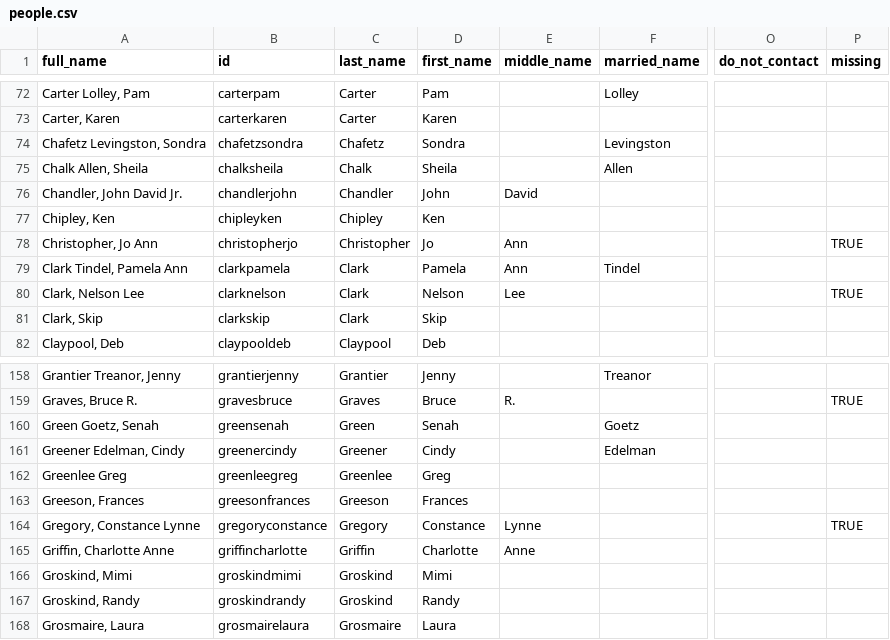
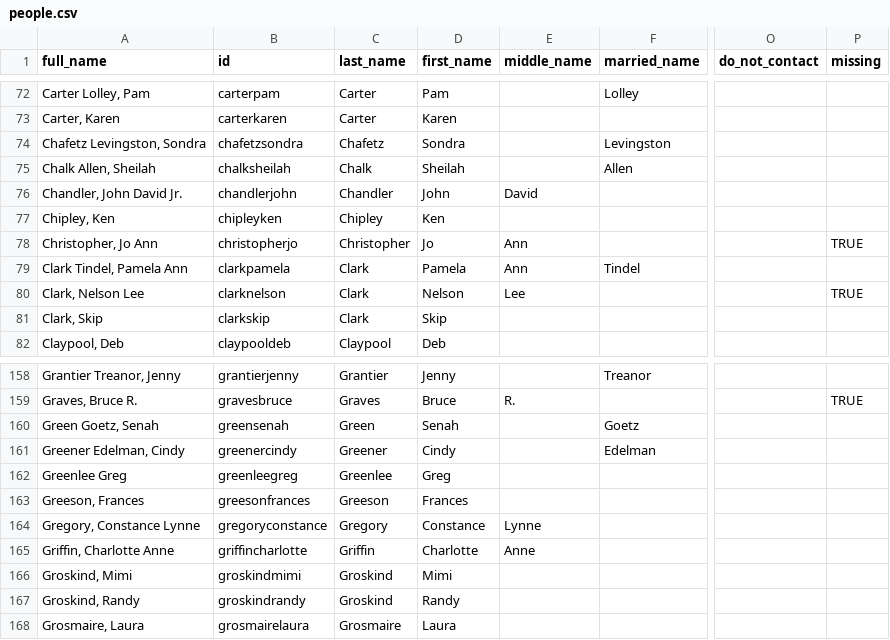
Before and after one commit to johnmparkinson/whs70, a CSV file: src/data/people.csv, drawn as a sheet; only a part is shown, gaps mark what is left out; the diff names each change by its address in the sheet, - before the commit and + after, or states it on an @@ line.

Commit message:
updated csv

```diff
--- a/src/data/people.csv
+++ b/src/data/people.csv
-A75 (full_name): Chalk Allen, Sheila
+A75 (full_name): Chalk Allen, Sheilah
-B75 (id): chalksheila
+B75 (id): chalksheilah
-D75 (first_name): Sheila
+D75 (first_name): Sheilah
-P164 (missing): TRUE
+P164 (missing): (empty)
```
